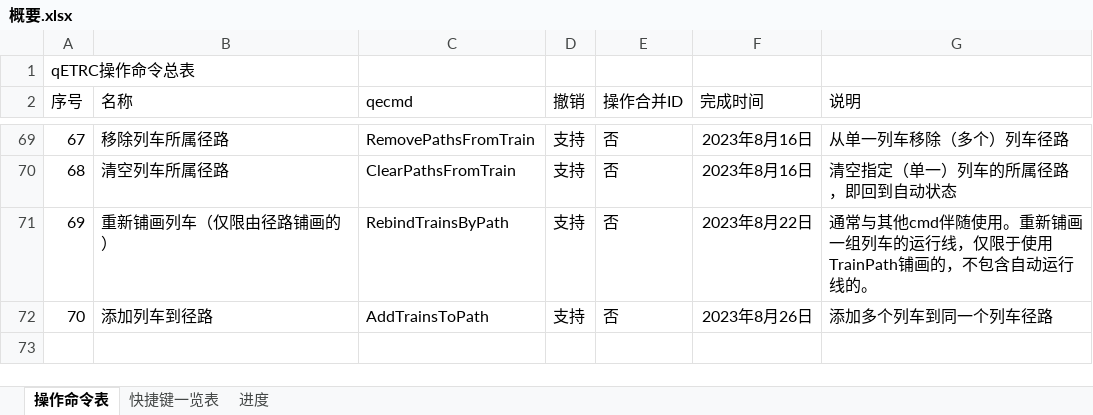
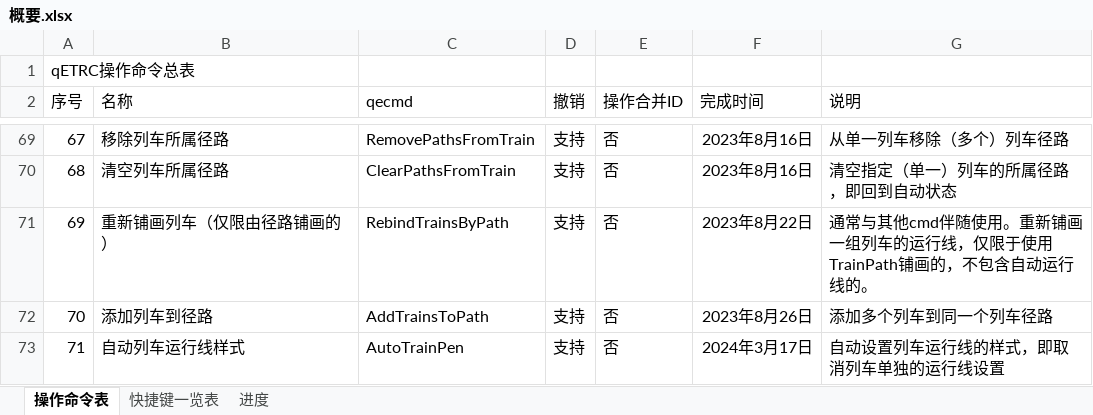
Before and after one commit to CDK6182CHR/qETRC, an Excel workbook: 概要.xlsx, sheet 操作命令表, drawn as a sheet; only a part is shown, gaps mark what is left out; values as stored, in another font and other column widths than the file's, no borders; the diff names each change by its address in the sheet, - before the commit and + after, or states it on an @@ line.

Commit message:
2024.03.17  autoTrainPen

```diff
--- a/概要.xlsx (sheet 操作命令表)
+++ b/概要.xlsx (sheet 操作命令表)
+row 73: 71 | 自动列车运行线样式 | AutoTrainPen | 支持 | 否 | 2024年3月17日 | 自动设置列车运行线的样式，即取消列车单独的运行线设置
```
Also changed, not shown: 5 other files.
